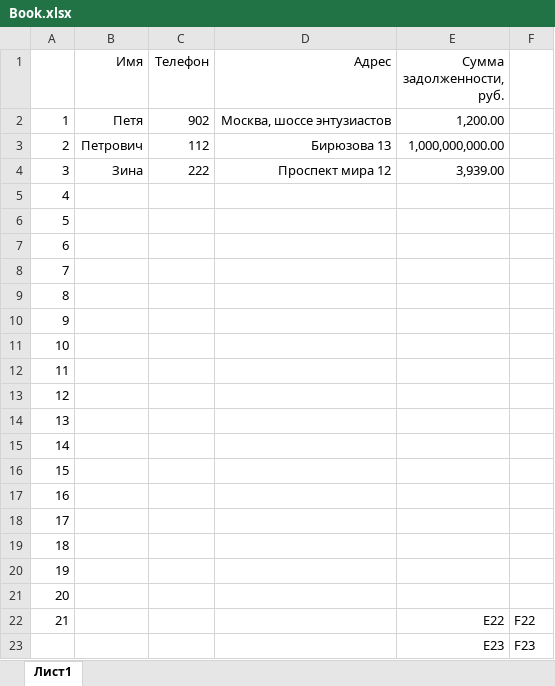
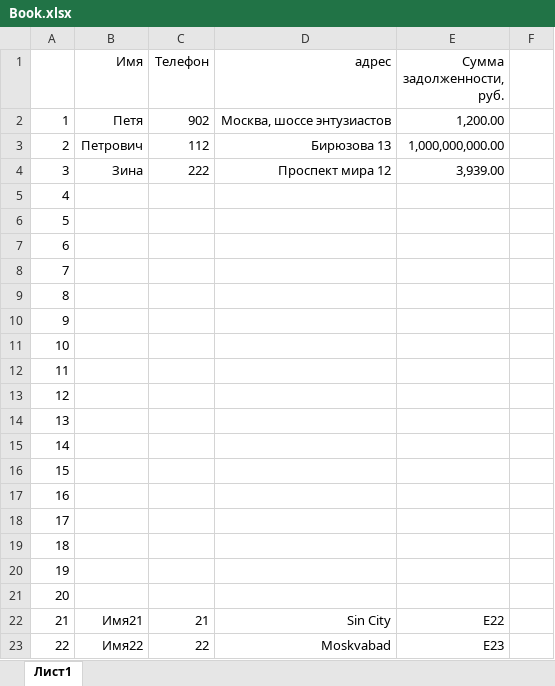
Before and after one commit to Koperfild/WordTemplatePopulation, an Excel workbook: Book.xlsx, sheet Лист1, drawn as a sheet; values as stored, in another font and other column widths than the file's, no borders; removed rows and columns are numbered as before the commit, all else as after; the diff names each change by its address in the sheet, - before the commit and + after, or states it on an @@ line.

```diff
--- a/Book.xlsx (sheet Лист1)
+++ b/Book.xlsx (sheet Лист1)
-D1: Адрес
+D1: адрес
-B22 (Имя): (empty)
+B22 (Имя): Имя21
-C22 (Телефон): (empty)
+C22 (Телефон): 21
-D22 (адрес): (empty)
+D22 (адрес): Sin City
-F22: F22
+F22: (empty)
-row 23:  |  |  |  | E23 | F23
+row 23: 22 | Имя22 | 22 | Moskvabad | E23
```
Also changed, not shown: 24 other files.
